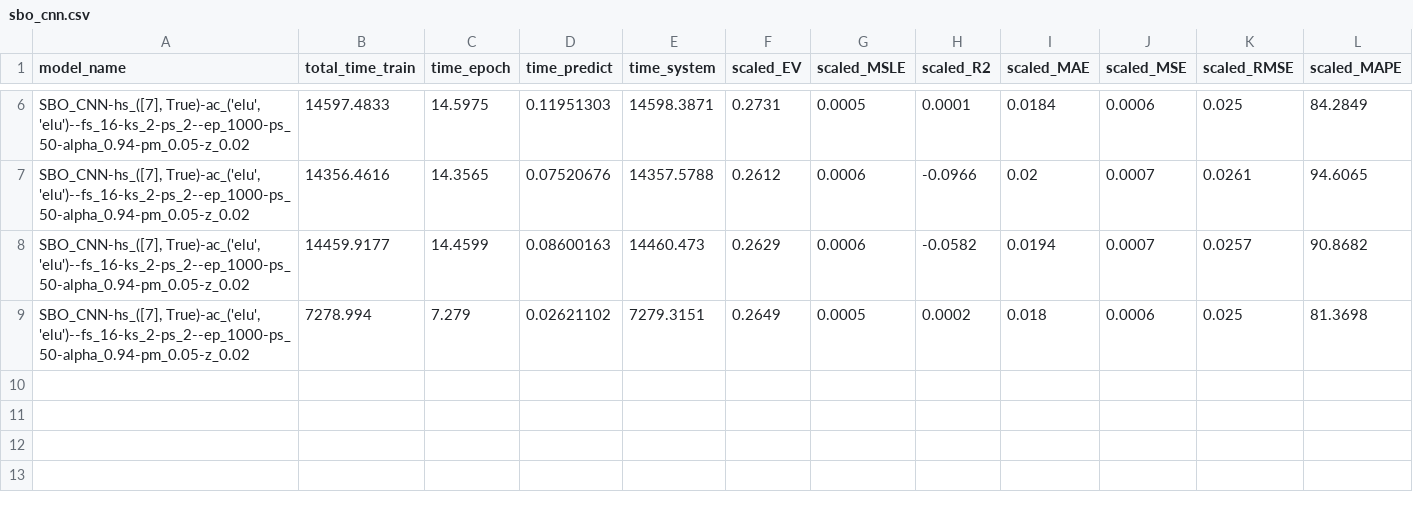
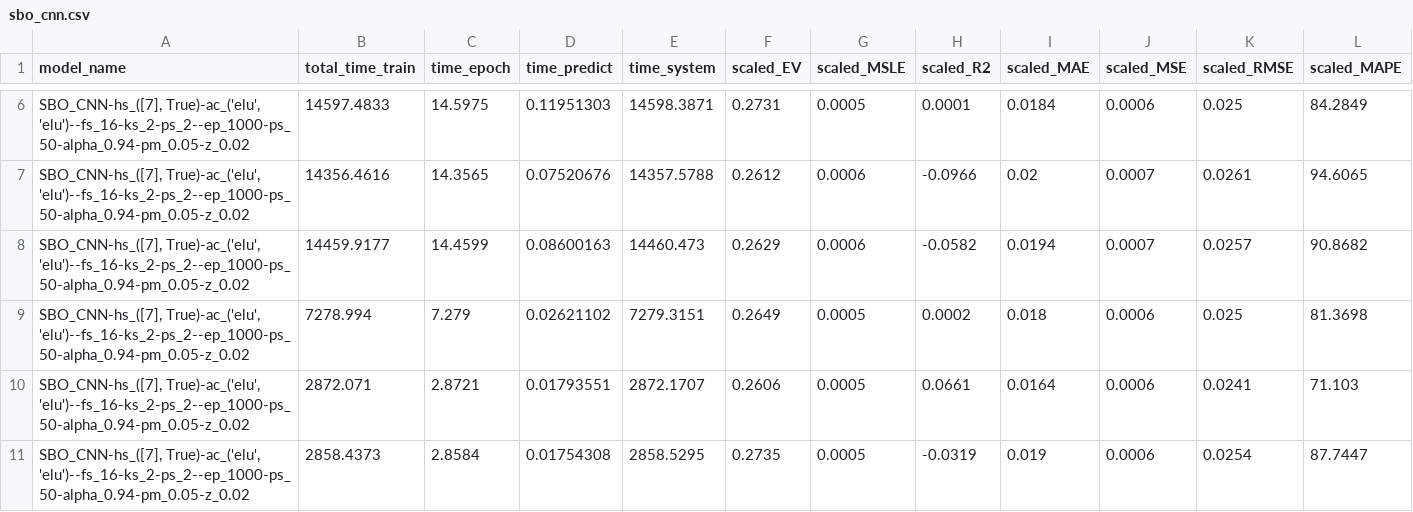
Before and after one commit to chasebk/EO_CNN, a CSV file: history/results_final/f_TravelTime_451/sbo_cnn.csv, drawn as a sheet; only a part is shown, gaps mark what is left out; rows hold the shown columns only; the diff names each change by its address in the sheet, - before the commit and + after, or states it on an @@ line.

Commit message:
Final results

```diff
--- a/history/results_final/f_TravelTime_451/sbo_cnn.csv
+++ b/history/results_final/f_TravelTime_451/sbo_cnn.csv
+row 10: SBO_CNN-hs_([7], True)-ac_('elu', 'elu')--fs_16-ks_2-ps_2--ep_1000-ps_50-alpha_0.94-pm_0.05-z_0.02 | 2872.071 | 2.8721 | 0.01793551 | 2872.1707 | 0.2606 | 0.0005 | 0.0661 | 0.0164 | 0.0006 | 0.0241 | 71.103
+row 11: SBO_CNN-hs_([7], True)-ac_('elu', 'elu')--fs_16-ks_2-ps_2--ep_1000-ps_50-alpha_0.94-pm_0.05-z_0.02 | 2858.4373 | 2.8584 | 0.01754308 | 2858.5295 | 0.2735 | 0.0005 | -0.0319 | 0.019 | 0.0006 | 0.0254 | 87.7447
```
Also changed, not shown: history/results_final/f_occupancy_t4013/sbo_cnn.csv, history/results_final/f_speed_7578/sbo_cnn.csv.
